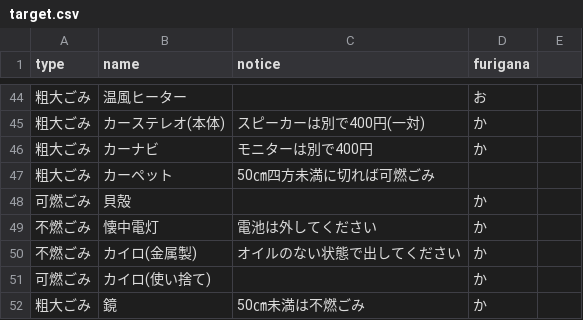
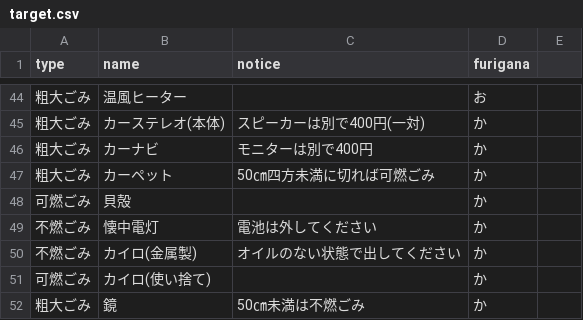
Before and after one commit to TatsuakiS/5374, a CSV file: data/target.csv, drawn as a sheet; only a part is shown, gaps mark what is left out.

Commit message:
Update target.csv

```diff
--- a/data/target.csv
+++ b/data/target.csv
@@ -46,3 +46,3 @@ type,name,notice,furigana
 粗大ごみ,カーナビ,モニターは別で400円,か
-粗大ごみ,カーペット,50㎝四方未満に切れば可燃ごみ
+粗大ごみ,カーペット,50㎝四方未満に切れば可燃ごみ,か
 可燃ごみ,貝殻,,か
```
